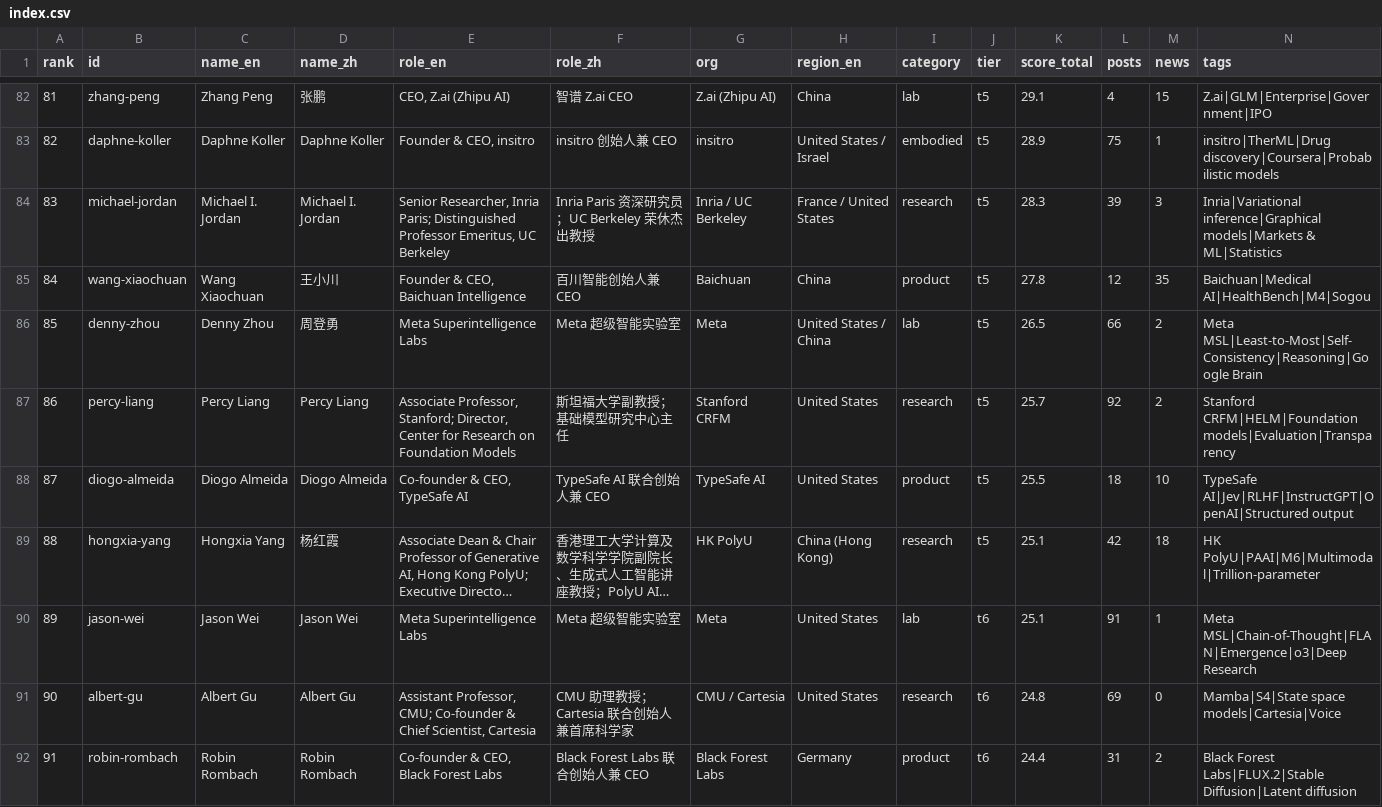
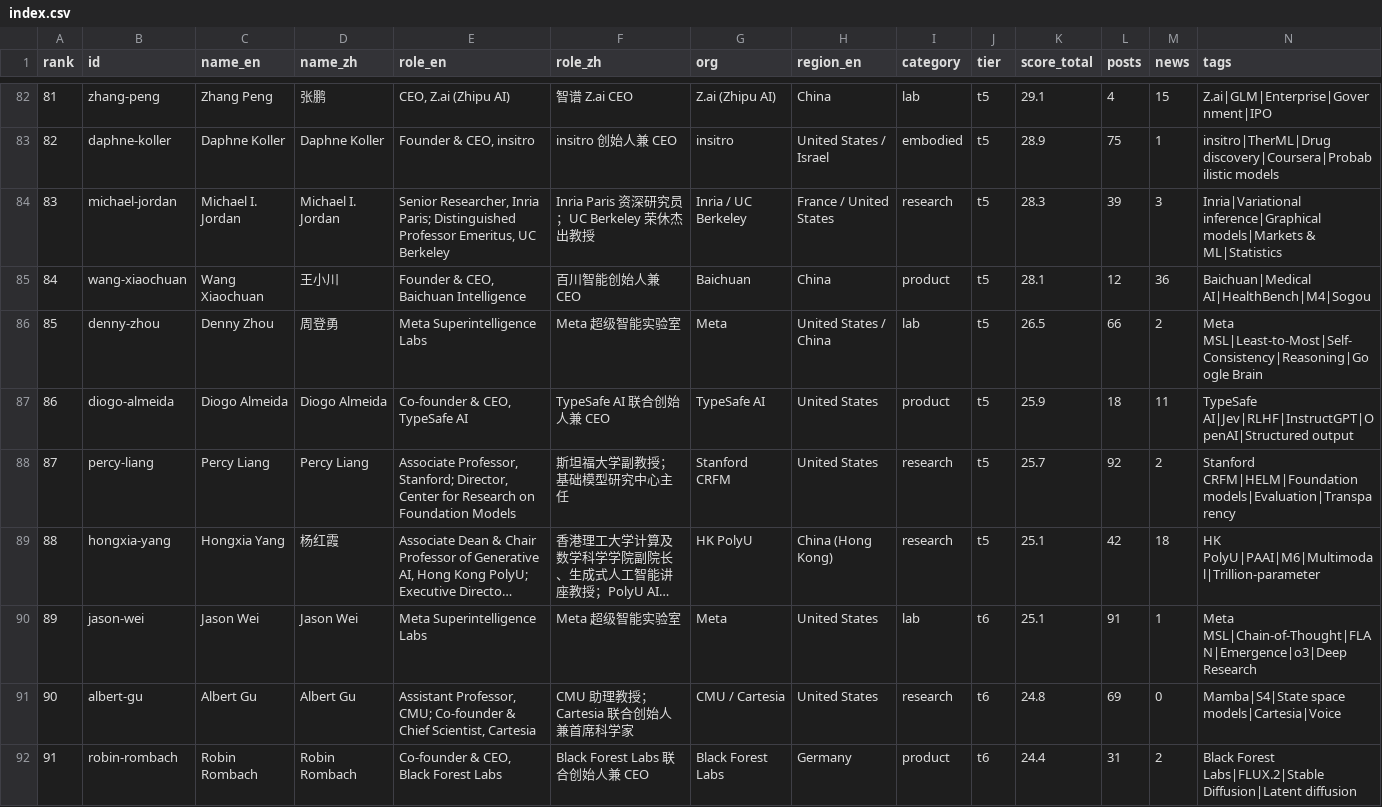
Before and after one commit to Hanc1999/top100-ai-leaders-hub, a CSV file: data/index.csv, drawn as a sheet; only a part is shown, gaps mark what is left out; long unchanged cells end in …; the diff covers the shown part only; the diff names each change by its address in the sheet, - before the commit and + after, or states it on an @@ line.

```diff
--- a/data/index.csv
+++ b/data/index.csv
-K85 (score_total): 27.8
+K85 (score_total): 28.1
-M85 (news): 35
+M85 (news): 36
-B87 (id): percy-liang
+B87 (id): diogo-almeida
-C87 (name_en): Percy Liang
+C87 (name_en): Diogo Almeida
-D87 (name_zh): Percy Liang
+D87 (name_zh): Diogo Almeida
-E87 (role_en): Associate Professor, Stanford; Director, Center for Research on Foundation Models
+E87 (role_en): Co-founder & CEO, TypeSafe AI
-F87 (role_zh): 斯坦福大学副教授；基础模型研究中心主任
+F87 (role_zh): TypeSafe AI 联合创始人兼 CEO
-G87 (org): Stanford CRFM
+G87 (org): TypeSafe AI
-I87 (category): research
+I87 (category): product
-K87 (score_total): 25.7
+K87 (score_total): 25.9
-L87 (posts): 92
+L87 (posts): 18
-M87 (news): 2
+M87 (news): 11
-N87 (tags): Stanford CRFM|HELM|Foundation models|Evaluation|Transparency
+N87 (tags): TypeSafe AI|Jev|RLHF|InstructGPT|OpenAI|Structured output
-B88 (id): diogo-almeida
+B88 (id): percy-liang
-C88 (name_en): Diogo Almeida
+C88 (name_en): Percy Liang
-D88 (name_zh): Diogo Almeida
+D88 (name_zh): Percy Liang
-E88 (role_en): Co-founder & CEO, TypeSafe AI
+E88 (role_en): Associate Professor, Stanford; Director, Center for Research on Foundation Models
-F88 (role_zh): TypeSafe AI 联合创始人兼 CEO
+F88 (role_zh): 斯坦福大学副教授；基础模型研究中心主任
-G88 (org): TypeSafe AI
+G88 (org): Stanford CRFM
-I88 (category): product
+I88 (category): research
-K88 (score_total): 25.5
+K88 (score_total): 25.7
-L88 (posts): 18
+L88 (posts): 92
-M88 (news): 10
+M88 (news): 2
-N88 (tags): TypeSafe AI|Jev|RLHF|InstructGPT|OpenAI|Structured output
+N88 (tags): Stanford CRFM|HELM|Foundation models|Evaluation|Transparency
```
Also changed, not shown: 3 added rows, 3 removed rows and 41 edited cells elsewhere in this file, 44 other files.
